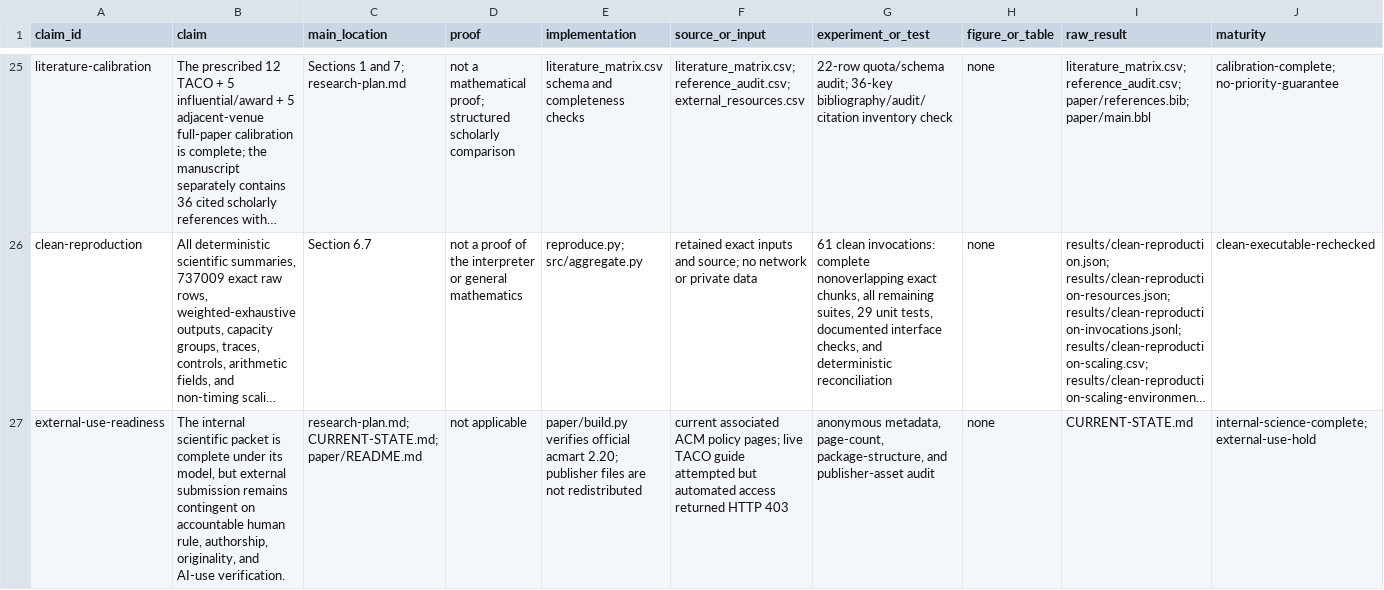
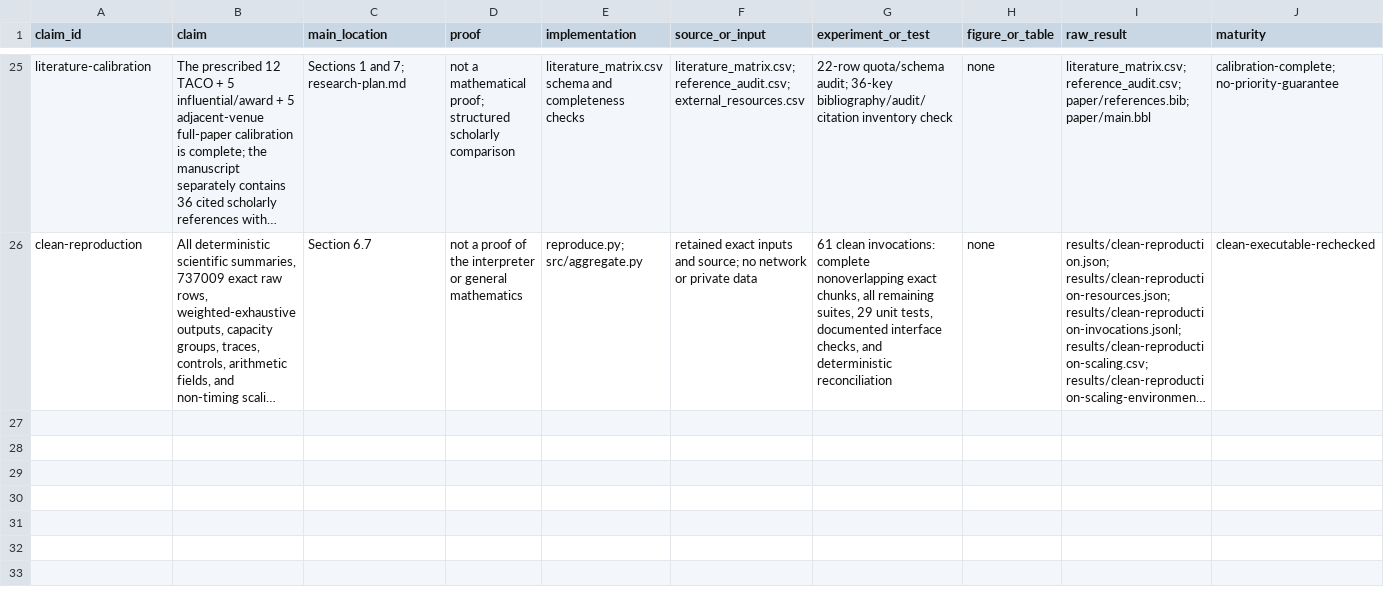
Before and after one commit to Haoyi-Zhang/TileDrain, a CSV file: claim_evidence_ledger.csv, drawn as a sheet; only a part is shown, gaps mark what is left out; long unchanged cells end in …; rows hold the shown columns only; the diff names each change by its address in the sheet, - before the commit and + after, or states it on an @@ line.

Commit message:
Clarify research scope and simplify companion metadata

```diff
--- a/claim_evidence_ledger.csv
+++ b/claim_evidence_ledger.csv
-row 27: external-use-readiness | The internal scientific packet is complete under its model, but external submission remains contingent on accountable human rule, authorship, originality, and AI-use verification. | research-plan.md; CURRENT-STATE.md; paper/README.md | not applicable | paper/build.py verifies official acmart 2.20; publisher files are not redistributed | current associated ACM policy pages; live TACO guide attempted but automated access returned HTTP 403 | anonymous metadata, page-count, package-structure, and publisher-asset audit | none | CURRENT-STATE.md | internal-science-complete; external-use-hold
```
Also changed, not shown: external_resources.csv, 1 other file.
